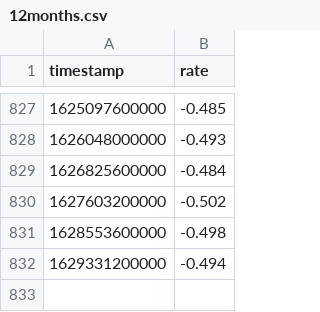
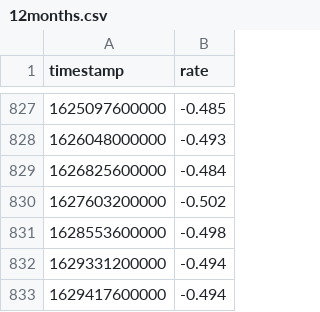
Before and after one commit to wyozi/euribor, a CSV file: 12months.csv, drawn as a sheet; only a part is shown, gaps mark what is left out.

```diff
--- a/12months.csv
+++ b/12months.csv
@@ -832 +832,2 @@
 1629331200000,-0.494
+1629417600000,-0.494
```
Also changed, not shown: 3months.csv, 6months.csv.
